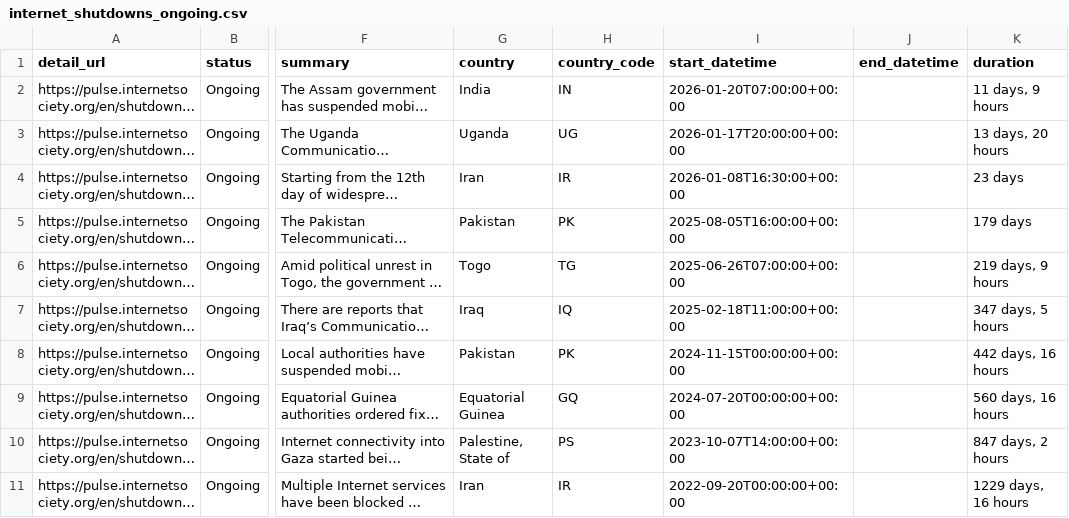
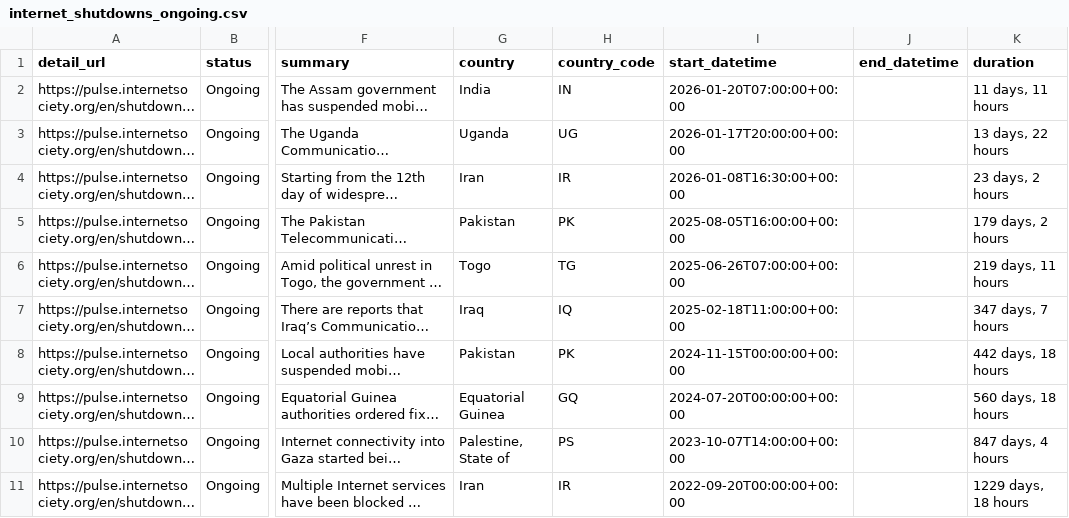
Before and after one commit to ccb2195-ux/Internet-Shutdown-Tracker, a CSV file: internet_shutdowns_ongoing.csv, drawn as a sheet; only a part is shown, gaps mark what is left out; long unchanged cells end in …; the diff names each change by its address in the sheet, - before the commit and + after, or states it on an @@ line.

```diff
--- a/internet_shutdowns_ongoing.csv
+++ b/internet_shutdowns_ongoing.csv
-K2 (duration): 11 days, 9 hours
+K2 (duration): 11 days, 11 hours
-K3 (duration): 13 days, 20 hours
+K3 (duration): 13 days, 22 hours
-K4 (duration): 23 days
+K4 (duration): 23 days, 2 hours
-K5 (duration): 179 days
+K5 (duration): 179 days, 2 hours
-K6 (duration): 219 days, 9 hours
+K6 (duration): 219 days, 11 hours
-K7 (duration): 347 days, 5 hours
+K7 (duration): 347 days, 7 hours
-K8 (duration): 442 days, 16 hours
+K8 (duration): 442 days, 18 hours
-K9 (duration): 560 days, 16 hours
+K9 (duration): 560 days, 18 hours
-K10 (duration): 847 days, 2 hours
+K10 (duration): 847 days, 4 hours
-K11 (duration): 1229 days, 16 hours
+K11 (duration): 1229 days, 18 hours
```
Also changed, not shown: internet_shutdowns_processed.csv.
